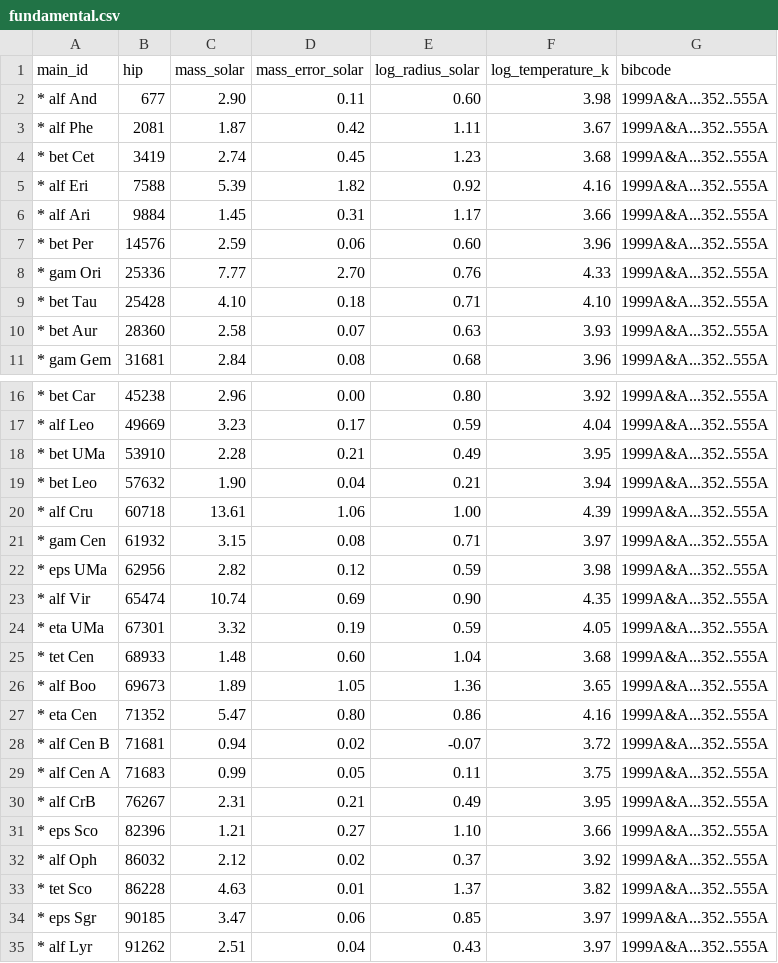
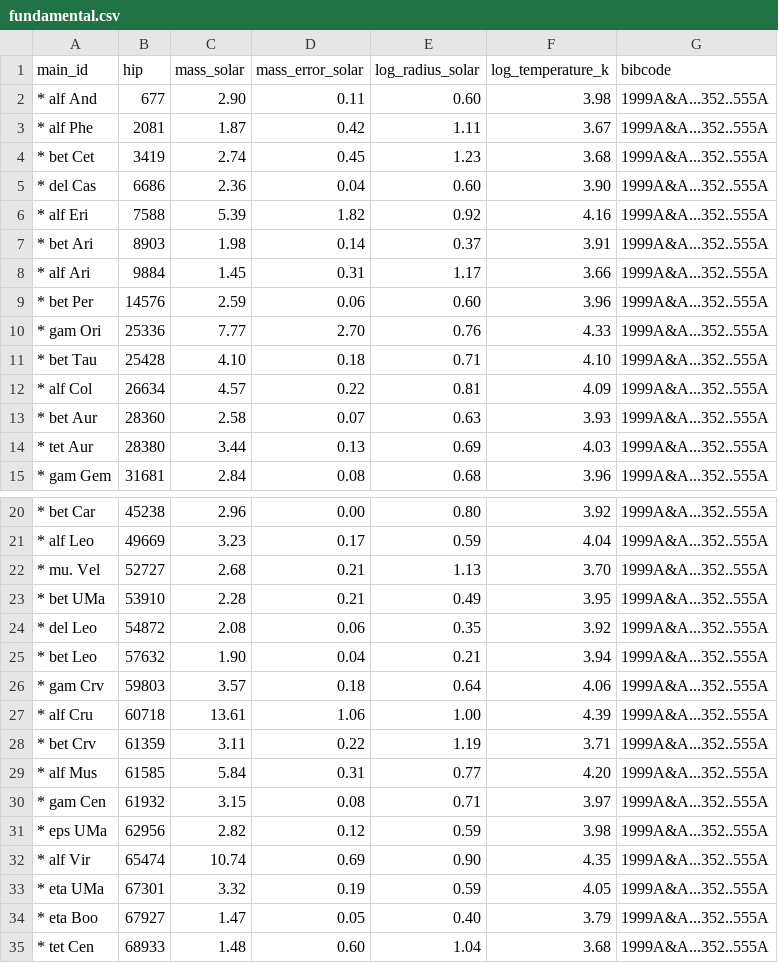
Before and after one commit to reery/Star-View, a CSV file: catalog-work/bright-stars/fundamental.csv, drawn as a sheet; only a part is shown, gaps mark what is left out; the shorter side is filled out with more unchanged rows; the diff covers the shown part only.

```diff
--- a/catalog-work/bright-stars/fundamental.csv
+++ b/catalog-work/bright-stars/fundamental.csv
@@ -4,3 +4,5 @@ main_id,hip,mass_solar,mass_error_solar,log_radius_solar,log_temperature_k,bibco
 * bet Cet,3419,2.74,0.45,1.23,3.68,1999A&A...352..555A
+* del Cas,6686,2.36,0.04,0.60,3.90,1999A&A...352..555A
 * alf Eri,7588,5.39,1.82,0.92,4.16,1999A&A...352..555A
+* bet Ari,8903,1.98,0.14,0.37,3.91,1999A&A...352..555A
 * alf Ari,9884,1.45,0.31,1.17,3.66,1999A&A...352..555A
@@ -9,3 +11,5 @@ main_id,hip,mass_solar,mass_error_solar,log_radius_solar,log_temperature_k,bibco
 * bet Tau,25428,4.10,0.18,0.71,4.10,1999A&A...352..555A
+* alf Col,26634,4.57,0.22,0.81,4.09,1999A&A...352..555A
 * bet Aur,28360,2.58,0.07,0.63,3.93,1999A&A...352..555A
+* tet Aur,28380,3.44,0.13,0.69,4.03,1999A&A...352..555A
 * gam Gem,31681,2.84,0.08,0.68,3.96,1999A&A...352..555A
@@ -17,5 +21,10 @@ main_id,hip,mass_solar,mass_error_solar,log_radius_solar,log_temperature_k,bibco
 * alf Leo,49669,3.23,0.17,0.59,4.04,1999A&A...352..555A
+* mu. Vel,52727,2.68,0.21,1.13,3.70,1999A&A...352..555A
 * bet UMa,53910,2.28,0.21,0.49,3.95,1999A&A...352..555A
+* del Leo,54872,2.08,0.06,0.35,3.92,1999A&A...352..555A
 * bet Leo,57632,1.90,0.04,0.21,3.94,1999A&A...352..555A
+* gam Crv,59803,3.57,0.18,0.64,4.06,1999A&A...352..555A
 * alf Cru,60718,13.61,1.06,1.00,4.39,1999A&A...352..555A
+* bet Crv,61359,3.11,0.22,1.19,3.71,1999A&A...352..555A
+* alf Mus,61585,5.84,0.31,0.77,4.20,1999A&A...352..555A
 * gam Cen,61932,3.15,0.08,0.71,3.97,1999A&A...352..555A
@@ -24,2 +33,3 @@ main_id,hip,mass_solar,mass_error_solar,log_radius_solar,log_temperature_k,bibco
 * eta UMa,67301,3.32,0.19,0.59,4.05,1999A&A...352..555A
+* eta Boo,67927,1.47,0.05,0.40,3.79,1999A&A...352..555A
 * tet Cen,68933,1.48,0.60,1.04,3.68,1999A&A...352..555A
```
Also changed, not shown: 5 added rows elsewhere in this file, catalog-work/bright-stars/massive.csv, catalog-work/bright-stars/parameters.csv, 12 other files.
